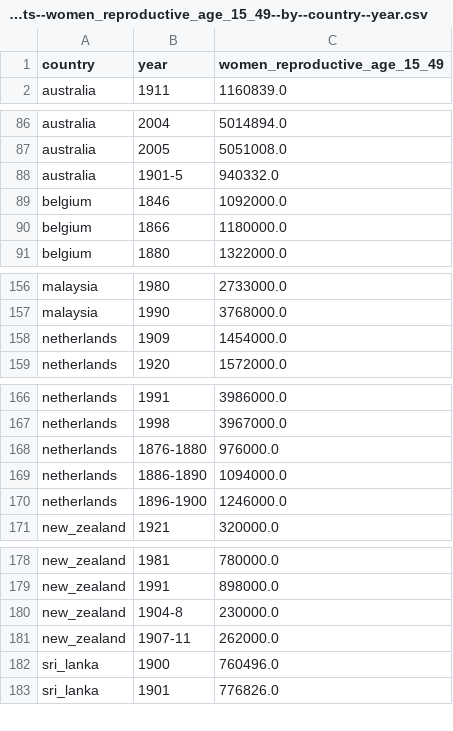
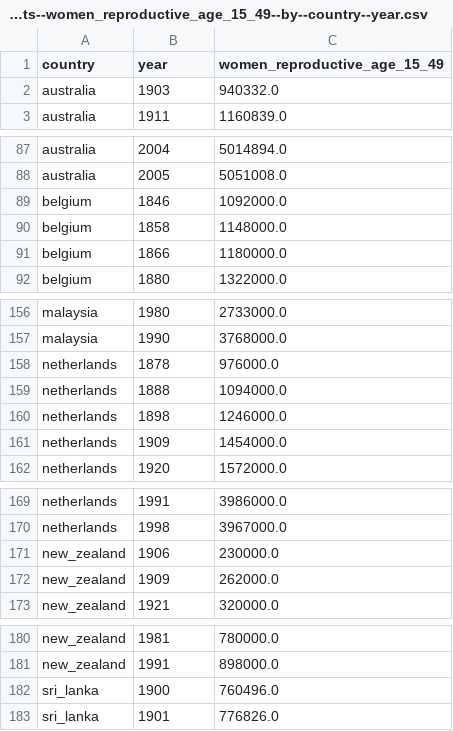
Before and after one commit to open-numbers/ddf--gapminder--hist_maternal_mort, a CSV file: ddf--datapoints--women_reproductive_age_15_49--by--country--year.csv, drawn as a sheet; only a part is shown, gaps mark what is left out; removed rows and columns are numbered as before the commit, all else as after; the diff covers the shown part only; the diff names each change by its address in the sheet, - before the commit and + after, or states it on an @@ line.

```diff
--- a/ddf--datapoints--women_reproductive_age_15_49--by--country--year.csv
+++ b/ddf--datapoints--women_reproductive_age_15_49--by--country--year.csv
+row 2: australia | 1903 | 940332.0
-row 88: australia | 1901-5 | 940332.0
+row 90: belgium | 1858 | 1148000.0
+row 158: netherlands | 1878 | 976000.0
+row 159: netherlands | 1888 | 1094000.0
+row 160: netherlands | 1898 | 1246000.0
-row 168: netherlands | 1876-1880 | 976000.0
-row 169: netherlands | 1886-1890 | 1094000.0
-row 170: netherlands | 1896-1900 | 1246000.0
+row 171: new_zealand | 1906 | 230000.0
+row 172: new_zealand | 1909 | 262000.0
-row 180: new_zealand | 1904-8 | 230000.0
-row 181: new_zealand | 1907-11 | 262000.0
```
Also changed, not shown: 1 added row and 2 removed rows elsewhere in this file, ddf--datapoints--live_births--by--country--year.csv, ddf--datapoints--maternal_deaths--by--country--year.csv, 4 other files.
